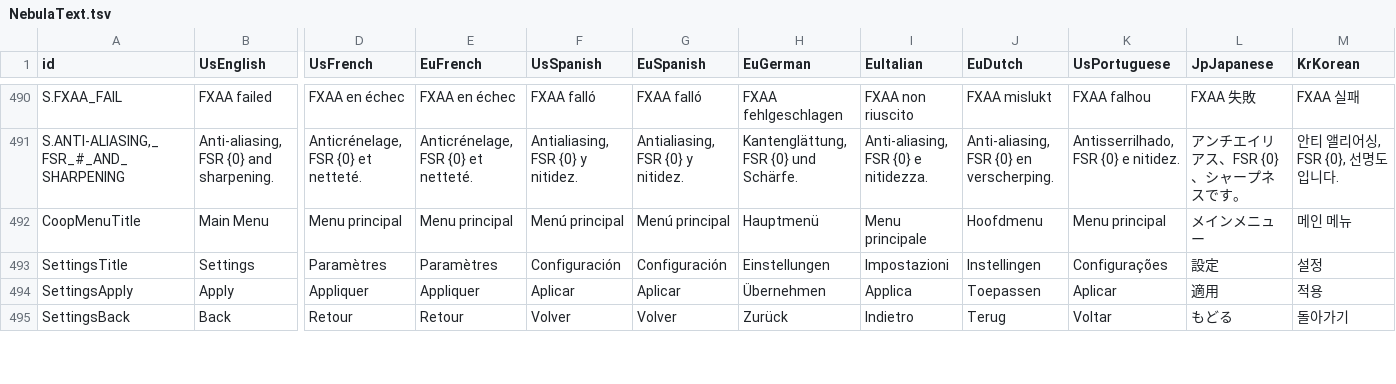
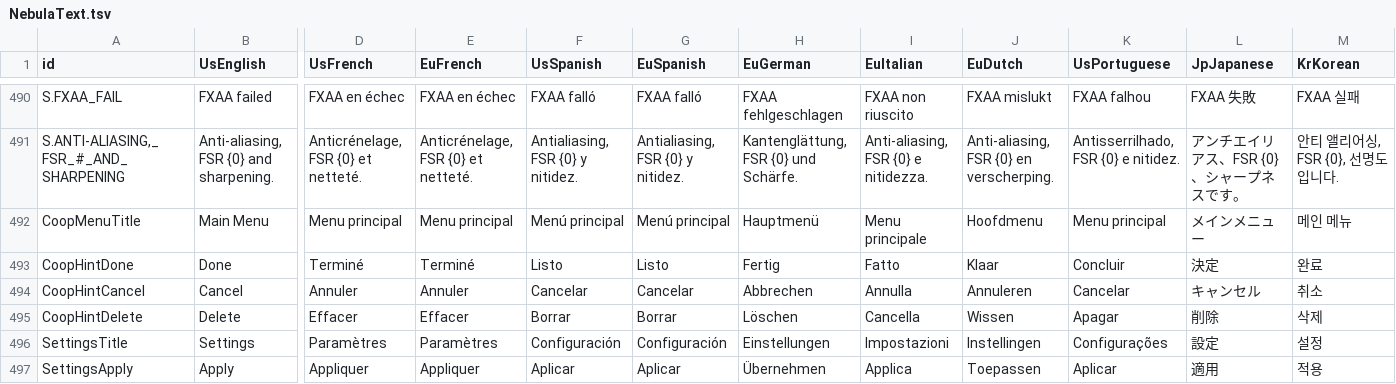
Before and after one commit to Mackery6969/nebula, a TSV file: localization/NebulaText.tsv, drawn as a sheet; only a part is shown, gaps mark what is left out; the shorter side is filled out with more unchanged rows; rows hold the shown columns only; the diff names each change by its address in the sheet, - before the commit and + after, or states it on an @@ line.

```diff
--- a/localization/NebulaText.tsv
+++ b/localization/NebulaText.tsv
+row 493: CoopHintDone | Done | Terminé | Terminé | Listo | Listo | Fertig | Fatto | Klaar | Concluir | 決定 | 완료
+row 494: CoopHintCancel | Cancel | Annuler | Annuler | Cancelar | Cancelar | Abbrechen | Annulla | Annuleren | Cancelar | キャンセル | 취소
+row 495: CoopHintDelete | Delete | Effacer | Effacer | Borrar | Borrar | Löschen | Cancella | Wissen | Apagar | 削除 | 삭제
```
Also changed, not shown: 26 other files.
